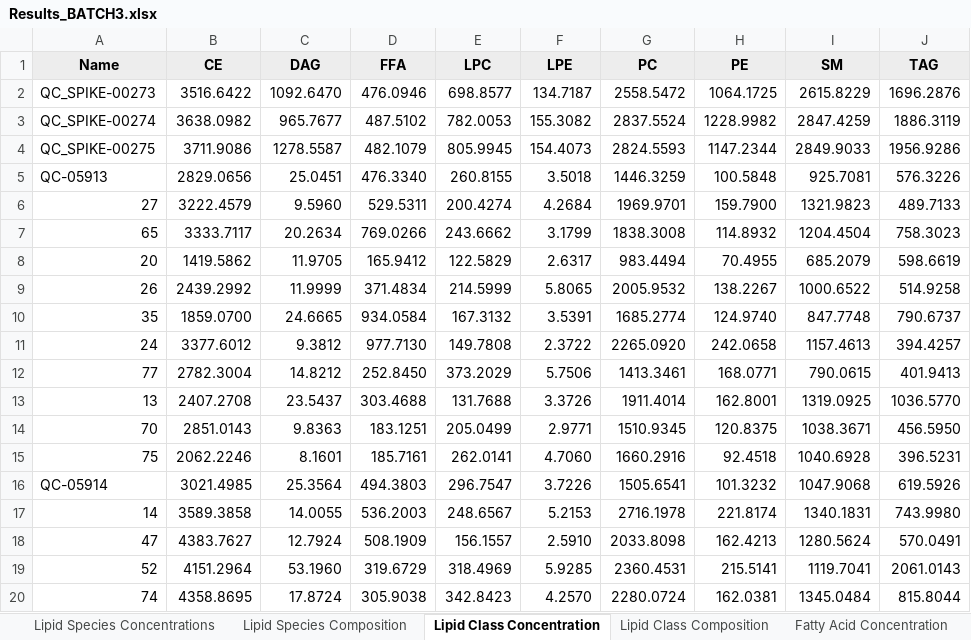
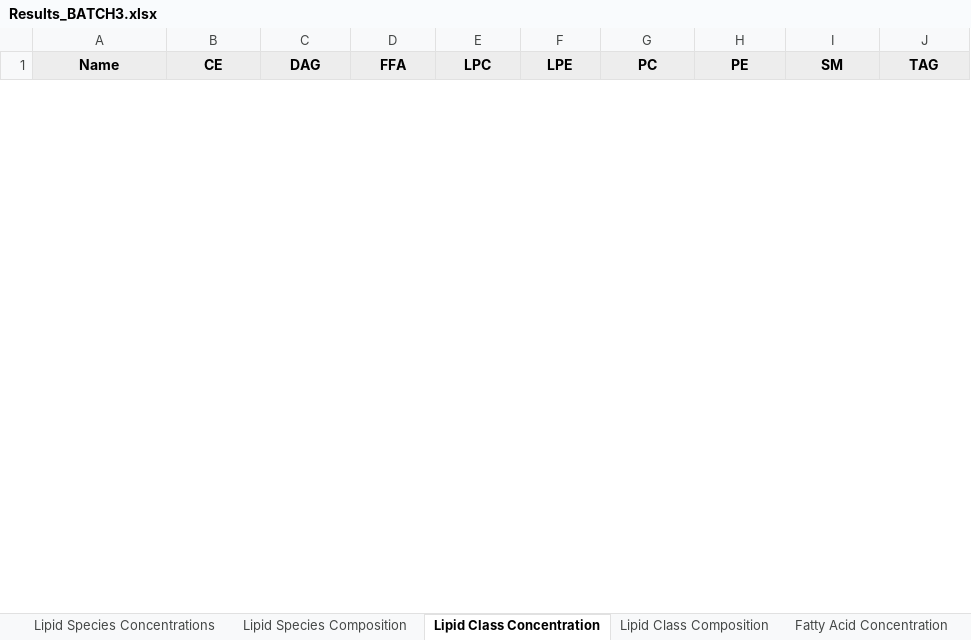
Before and after one commit to ricoderks/qc_lipidyzer, an Excel workbook: data/Results_BATCH3.xlsx, sheet Lipid Class Concentration, drawn as a sheet; only a part is shown; values as stored, in another font and other column widths than the file's, no borders; 2 other sheets too large or unreadable and not compared; removed rows and columns are numbered as before the commit, all else as after; the diff covers the shown part only; the diff names each change by its address in the sheet, - before the commit and + after, or states it on an @@ line.

```diff
--- a/data/Results_BATCH3.xlsx (sheet Lipid Class Concentration)
+++ b/data/Results_BATCH3.xlsx (sheet Lipid Class Concentration)
-row 2: QC_SPIKE-00273 | 3516.6422 | 1092.6470 | 476.0946 | 698.8577 | 134.7187 | 2558.5472 | 1064.1725 | 2615.8229 | 1696.2876
-row 3: QC_SPIKE-00274 | 3638.0982 | 965.7677 | 487.5102 | 782.0053 | 155.3082 | 2837.5524 | 1228.9982 | 2847.4259 | 1886.3119
-row 4: QC_SPIKE-00275 | 3711.9086 | 1278.5587 | 482.1079 | 805.9945 | 154.4073 | 2824.5593 | 1147.2344 | 2849.9033 | 1956.9286
-row 5: QC-05913 | 2829.0656 | 25.0451 | 476.3340 | 260.8155 | 3.5018 | 1446.3259 | 100.5848 | 925.7081 | 576.3226
-row 6: 27 | 3222.4579 | 9.5960 | 529.5311 | 200.4274 | 4.2684 | 1969.9701 | 159.7900 | 1321.9823 | 489.7133
-row 7: 65 | 3333.7117 | 20.2634 | 769.0266 | 243.6662 | 3.1799 | 1838.3008 | 114.8932 | 1204.4504 | 758.3023
-row 8: 20 | 1419.5862 | 11.9705 | 165.9412 | 122.5829 | 2.6317 | 983.4494 | 70.4955 | 685.2079 | 598.6619
-row 9: 26 | 2439.2992 | 11.9999 | 371.4834 | 214.5999 | 5.8065 | 2005.9532 | 138.2267 | 1000.6522 | 514.9258
-row 10: 35 | 1859.0700 | 24.6665 | 934.0584 | 167.3132 | 3.5391 | 1685.2774 | 124.9740 | 847.7748 | 790.6737
-row 11: 24 | 3377.6012 | 9.3812 | 977.7130 | 149.7808 | 2.3722 | 2265.0920 | 242.0658 | 1157.4613 | 394.4257
-row 12: 77 | 2782.3004 | 14.8212 | 252.8450 | 373.2029 | 5.7506 | 1413.3461 | 168.0771 | 790.0615 | 401.9413
-row 13: 13 | 2407.2708 | 23.5437 | 303.4688 | 131.7688 | 3.3726 | 1911.4014 | 162.8001 | 1319.0925 | 1036.5770
-row 14: 70 | 2851.0143 | 9.8363 | 183.1251 | 205.0499 | 2.9771 | 1510.9345 | 120.8375 | 1038.3671 | 456.5950
-row 15: 75 | 2062.2246 | 8.1601 | 185.7161 | 262.0141 | 4.7060 | 1660.2916 | 92.4518 | 1040.6928 | 396.5231
-row 16: QC-05914 | 3021.4985 | 25.3564 | 494.3803 | 296.7547 | 3.7226 | 1505.6541 | 101.3232 | 1047.9068 | 619.5926
-row 17: 14 | 3589.3858 | 14.0055 | 536.2003 | 248.6567 | 5.2153 | 2716.1978 | 221.8174 | 1340.1831 | 743.9980
-row 18: 47 | 4383.7627 | 12.7924 | 508.1909 | 156.1557 | 2.5910 | 2033.8098 | 162.4213 | 1280.5624 | 570.0491
-row 19: 52 | 4151.2964 | 53.1960 | 319.6729 | 318.4969 | 5.9285 | 2360.4531 | 215.5141 | 1119.7041 | 2061.0143
-row 20: 74 | 4358.8695 | 17.8724 | 305.9038 | 342.8423 | 4.2570 | 2280.0724 | 162.0381 | 1345.0484 | 815.8044
```
Also changed, not shown: 47 added rows and 26 removed rows elsewhere in this sheet, sheet Fatty Acid Concentration, sheet Fatty Acid Composition, sheet Lipid Class Composition, 4 other files.
